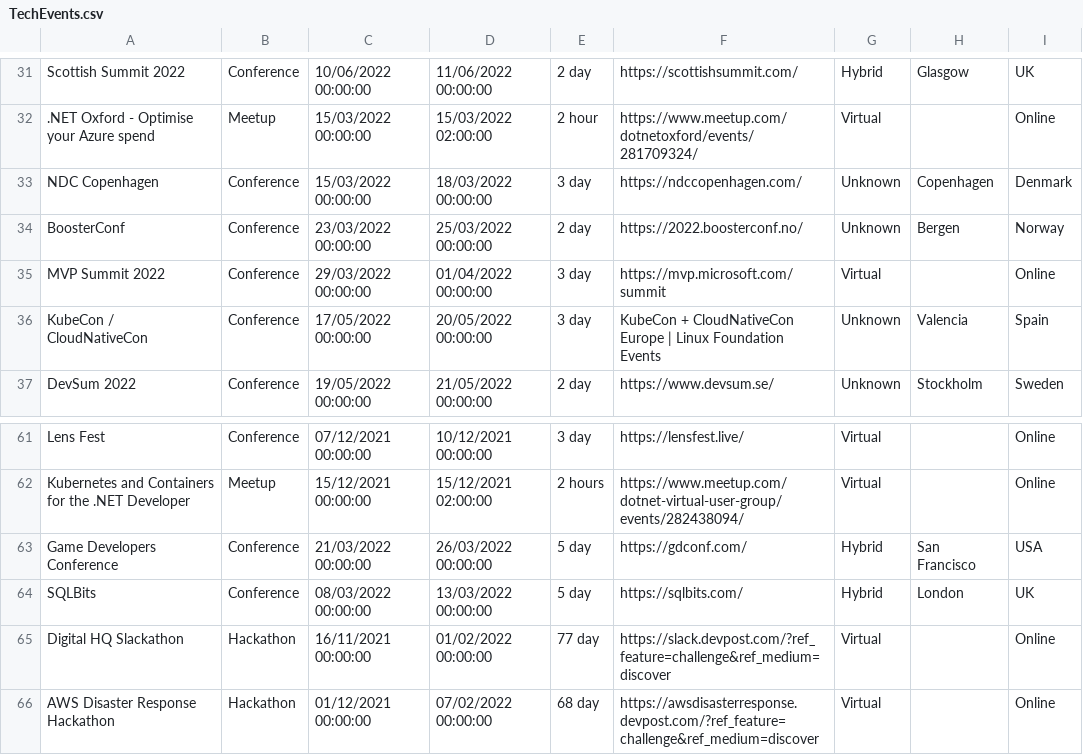
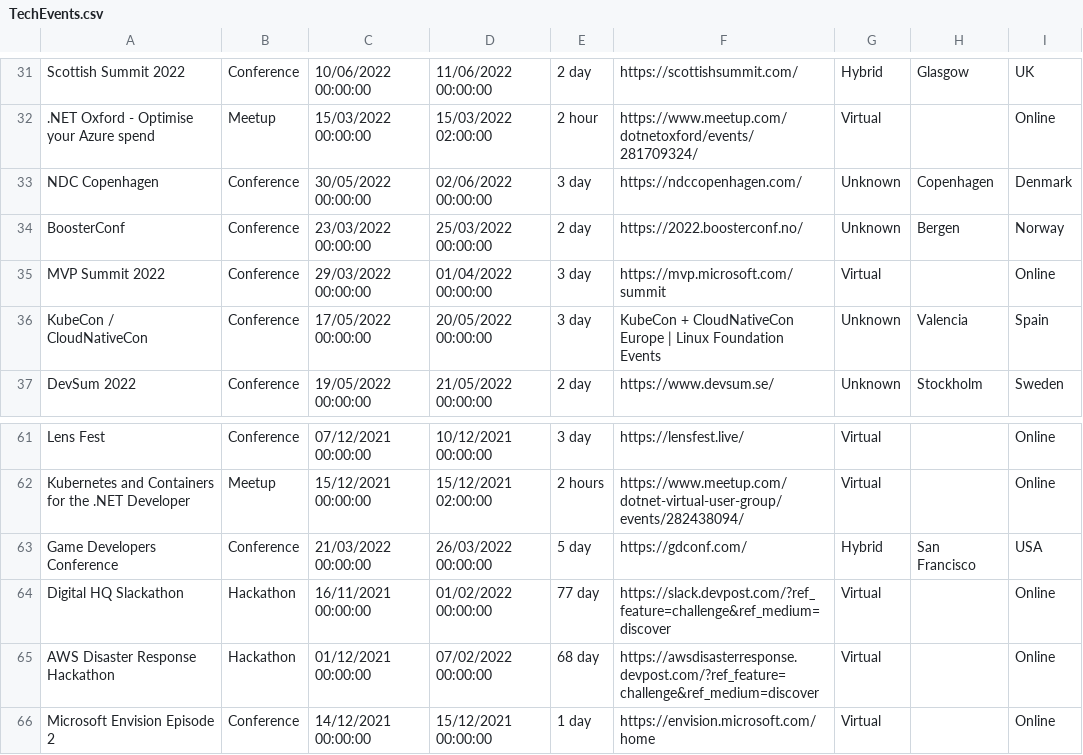
Before and after one commit to Avanade/TechCommunityCalendar, a CSV file: src/TechCommunityCalendar.Solution/TechCommunityCalendar.CoreWebApplication/wwwroot/Data/TechEvents.csv, drawn as a sheet; only a part is shown, gaps mark what is left out; the shorter side is filled out with more unchanged rows.

Commit message:
NDC Copenhagen dates fixed

```diff
--- a/src/TechCommunityCalendar.Solution/TechCommunityCalendar.CoreWebApplication/wwwroot/Data/TechEvents.csv
+++ b/src/TechCommunityCalendar.Solution/TechCommunityCalendar.CoreWebApplication/wwwroot/Data/TechEvents.csv
@@ -32,3 +32,3 @@ Scottish Summit 2022,Conference,10/06/2022 00:00:00,11/06/2022 00:00:00,2 day,ht
 .NET Oxford - Optimise your Azure spend,Meetup,15/03/2022 00:00:00,15/03/2022 02:00:00,2 hour,https://www.meetup.com/dotnetoxford/events/281709324/,Virtual,,Online
-NDC Copenhagen,Conference,15/03/2022 00:00:00,18/03/2022 00:00:00,3 day,https://ndccopenhagen.com/,Unknown,Copenhagen,Denmark
+NDC Copenhagen,Conference,30/05/2022 00:00:00,02/06/2022 00:00:00,3 day,https://ndccopenhagen.com/,Unknown,Copenhagen,Denmark
 BoosterConf,Conference,23/03/2022 00:00:00,25/03/2022 00:00:00,2 day,https://2022.boosterconf.no/,Unknown,Bergen,Norway
@@ -63,3 +63,2 @@ Kubernetes and Containers for the .NET Developer,Meetup,15/12/2021 00:00:00,15/1
 Game Developers Conference,Conference,21/03/2022 00:00:00,26/03/2022 00:00:00,5 day,https://gdconf.com/,Hybrid,San Francisco,USA
-SQLBits,Conference,08/03/2022 00:00:00,13/03/2022 00:00:00,5 day,https://sqlbits.com/,Hybrid,London,UK
 Digital HQ Slackathon,Hackathon,16/11/2021 00:00:00,01/02/2022 00:00:00,77 day,https://slack.devpost.com/?ref_feature=challenge&ref_medium=discover,Virtual,,Online
```
